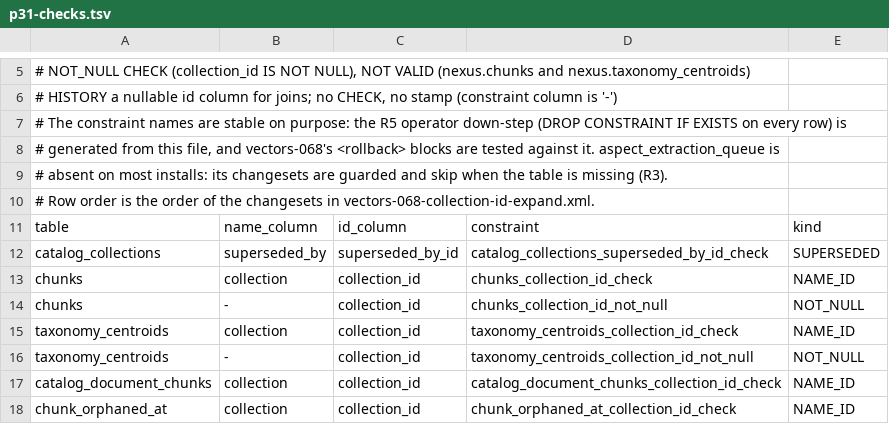
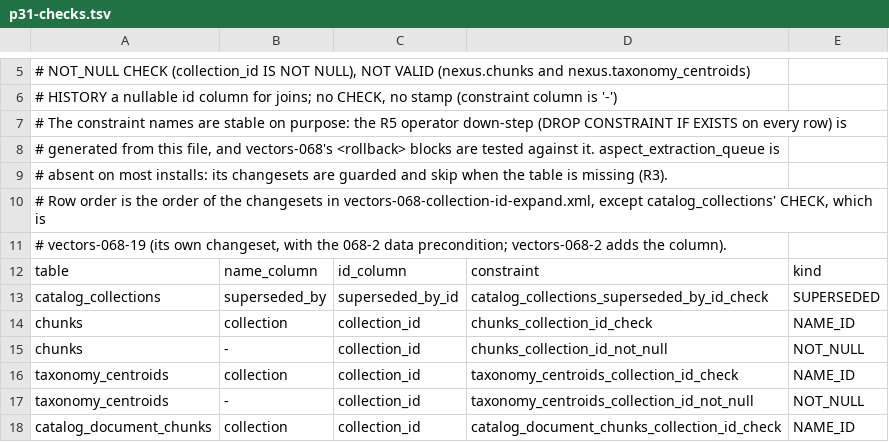
Before and after one commit to Hellblazer/nexus, a TSV file: service/src/main/resources/db/rdr229/p31-checks.tsv, drawn as a sheet; only a part is shown, gaps mark what is left out; the shorter side is filled out with more unchanged rows.

Commit message:
feat(rdr-229): P3.1 068-2 data precondition (e): the superseded_by_id CHECK is its own changeset vectors-068-19, skipped (CONTINUE) while a tombstone with a blank model_version has no superseded_by_id, so D2's repair UPDATE cannot meet it; vectors-068-2 keeps only the column, because a skipped changeset would leave the dual write without superseded_by_id (nexus-p2m1x.17)
vectors-068-19 is on the CONTINUE allowlist and P31CheckReplay.COLLECTIONS_SUPERSEDED names it. The precondition reads the registry through the migrating role's owner-read policy (vectors-065 on D2's branch); the engine test creates that policy.

```diff
--- a/service/src/main/resources/db/rdr229/p31-checks.tsv
+++ b/service/src/main/resources/db/rdr229/p31-checks.tsv
@@ -9,3 +9,4 @@
 # absent on most installs: its changesets are guarded and skip when the table is missing (R3).
-# Row order is the order of the changesets in vectors-068-collection-id-expand.xml.
+# Row order is the order of the changesets in vectors-068-collection-id-expand.xml, except catalog_collections' CHECK, which is
+# vectors-068-19 (its own changeset, with the 068-2 data precondition; vectors-068-2 adds the column).
 table	name_column	id_column	constraint	kind
```
Also changed, not shown: 3 other files.
